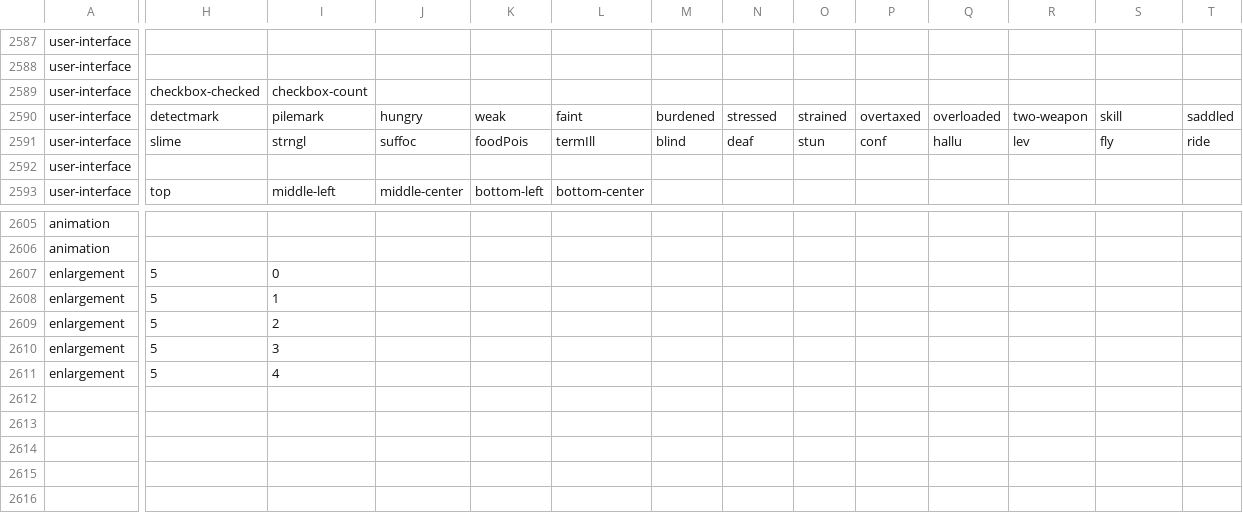
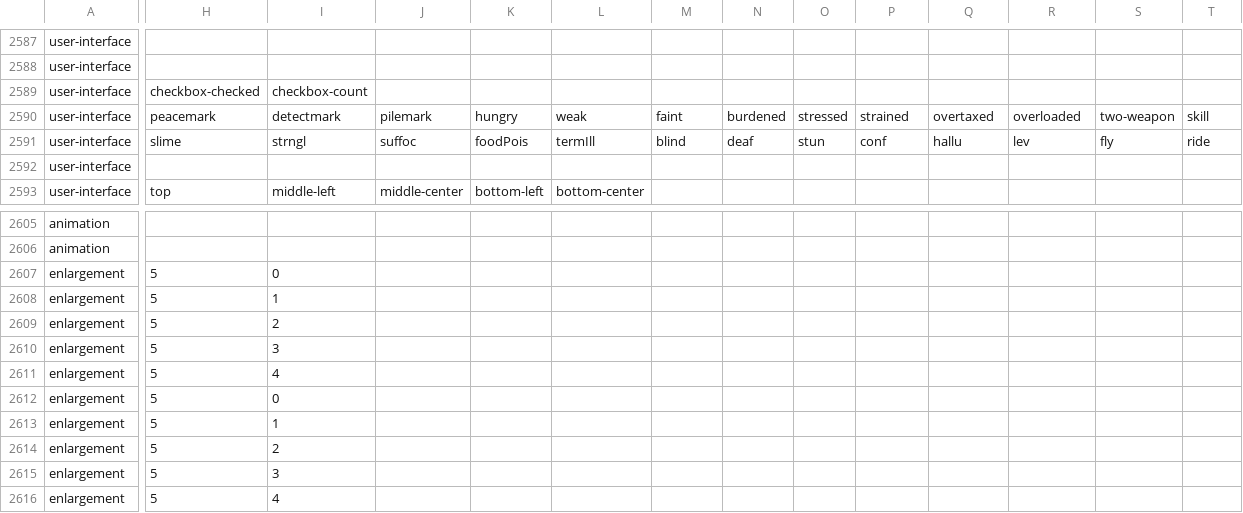
Before and after one commit to hyvanmielenpelit/GnollHack, a CSV file: win/win32/vs2017/tile_definition.csv, drawn as a sheet; only a part is shown, gaps mark what is left out; rows hold the shown columns only; the diff names each change by its address in the sheet, - before the commit and + after, or states it on an @@ line.

Commit message:
Statue enlargement for dracolich.

```diff
--- a/win/win32/vs2017/tile_definition.csv
+++ b/win/win32/vs2017/tile_definition.csv
-H2590: detectmark
+H2590: peacemark
-I2590: pilemark
+I2590: detectmark
-J2590: hungry
+J2590: pilemark
-K2590: weak
+K2590: hungry
-L2590: faint
+L2590: weak
-M2590: burdened
+M2590: faint
-N2590: stressed
+N2590: burdened
-O2590: strained
+O2590: stressed
-P2590: overtaxed
+P2590: strained
-Q2590: overloaded
+Q2590: overtaxed
-R2590: two-weapon
+R2590: overloaded
-S2590: skill
+S2590: two-weapon
-T2590: saddled
+T2590: skill
+row 2612: enlargement | 5 | 0
+row 2613: enlargement | 5 | 1
+row 2614: enlargement | 5 | 2
+row 2615: enlargement | 5 | 3
+row 2616: enlargement | 5 | 4
```
Also changed, not shown: 4 other files.
